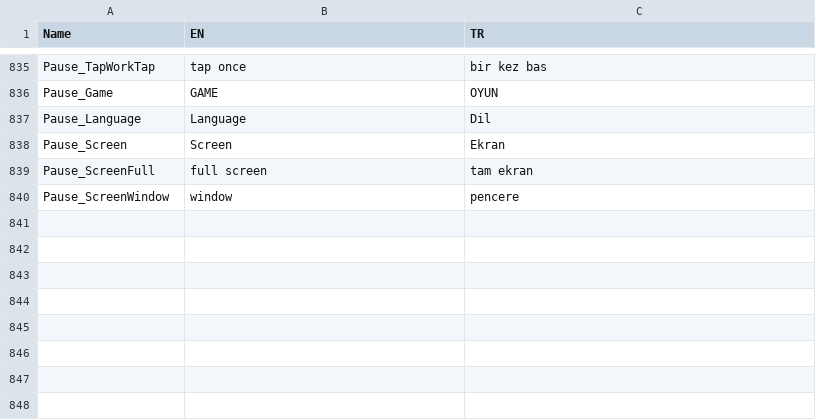
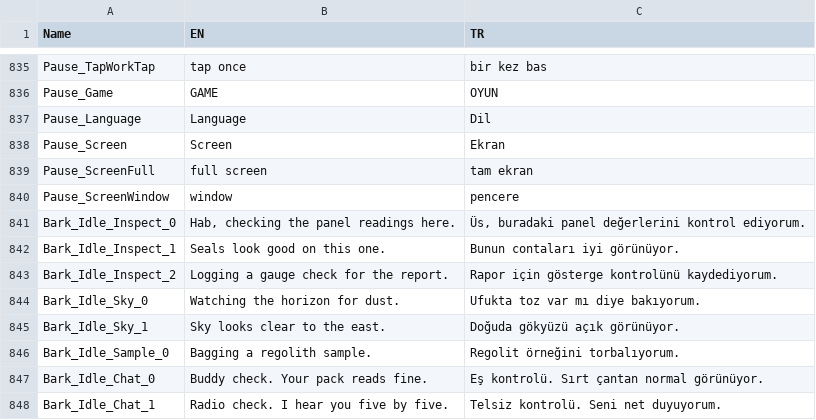
Before and after one commit to TouchdownMars/TouchdownMars, a CSV file: Data/Source/text.csv, drawn as a sheet; only a part is shown, gaps mark what is left out; the diff names each change by its address in the sheet, - before the commit and + after, or states it on an @@ line.

Commit message:
Crew radio call-outs during idle activities (EN and TR): panel checks, horizon watch, samples, buddy checks

```diff
--- a/Data/Source/text.csv
+++ b/Data/Source/text.csv
+row 841: Bark_Idle_Inspect_0 | Hab, checking the panel readings here. | Üs, buradaki panel değerlerini kontrol ediyorum.
+row 842: Bark_Idle_Inspect_1 | Seals look good on this one. | Bunun contaları iyi görünüyor.
+row 843: Bark_Idle_Inspect_2 | Logging a gauge check for the report. | Rapor için gösterge kontrolünü kaydediyorum.
+row 844: Bark_Idle_Sky_0 | Watching the horizon for dust. | Ufukta toz var mı diye bakıyorum.
+row 845: Bark_Idle_Sky_1 | Sky looks clear to the east. | Doğuda gökyüzü açık görünüyor.
+row 846: Bark_Idle_Sample_0 | Bagging a regolith sample. | Regolit örneğini torbalıyorum.
+row 847: Bark_Idle_Chat_0 | Buddy check. Your pack reads fine. | Eş kontrolü. Sırt çantan normal görünüyor.
+row 848: Bark_Idle_Chat_1 | Radio check. I hear you five by five. | Telsiz kontrolü. Seni net duyuyorum.
```
Also changed, not shown: 3 other files.
